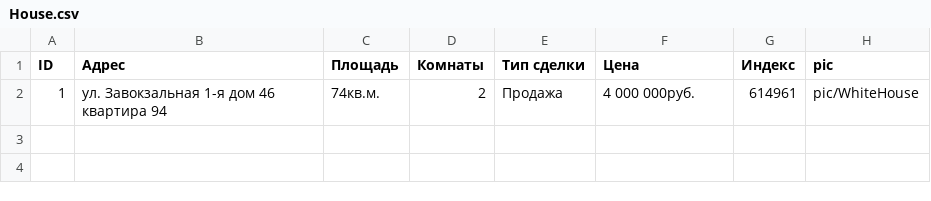
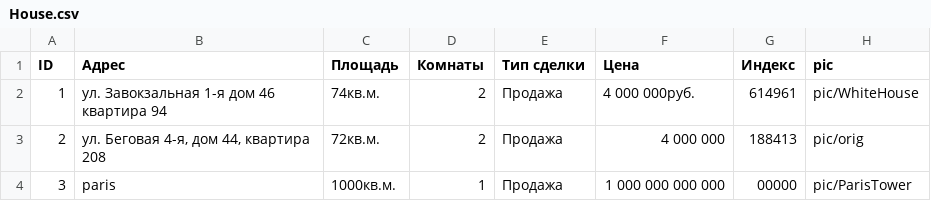
Before and after one commit to Poopzemli/rebuild, a CSV file: DataBase/House.csv, drawn as a sheet; the diff names each change by its address in the sheet, - before the commit and + after, or states it on an @@ line.

```diff
--- a/DataBase/House.csv
+++ b/DataBase/House.csv
+row 3: 2 | ул. Беговая 4-я, дом 44, квартира 208 | 72кв.м. | 2 | Продажа | 4 000 000 | 188413 | pic/orig
+row 4: 3 | paris | 1000кв.м. | 1 | Продажа | 1 000 000 000 000 | 00000 | pic/ParisTower
```
Also changed, not shown: 5 other files.
